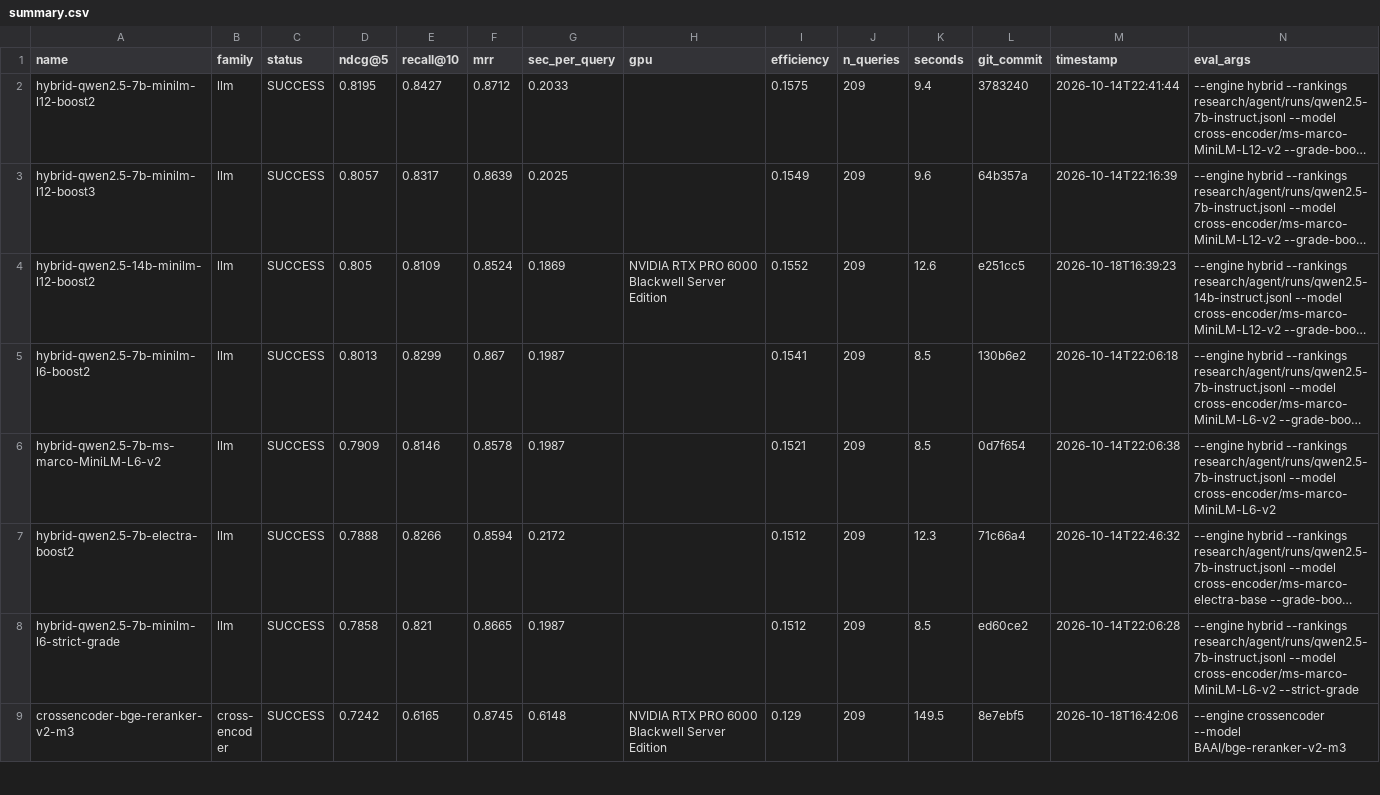
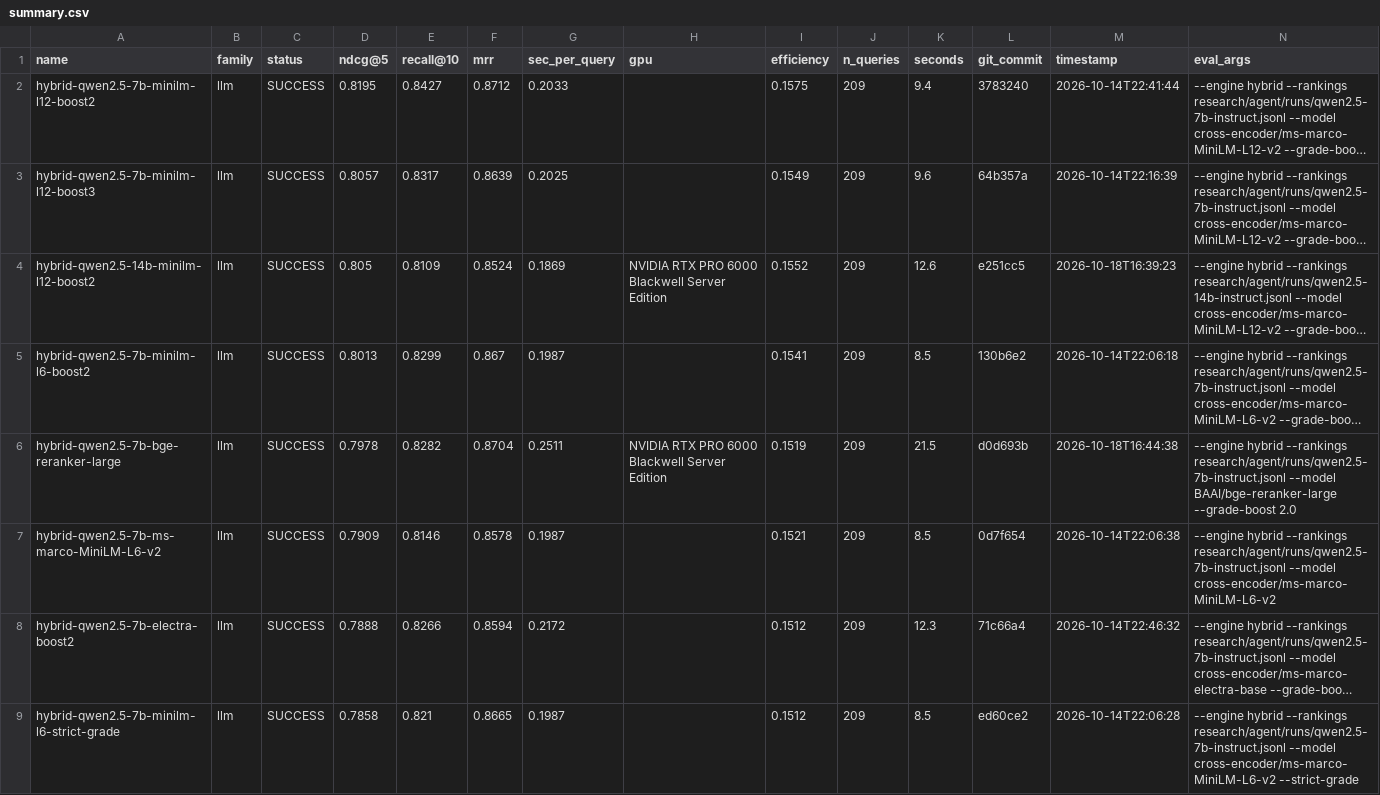
Before and after one commit to ahsank/restaurant-search, a CSV file: research/agent/summary.csv, drawn as a sheet; only a part is shown; the shorter side is filled out with more unchanged rows; long unchanged cells end in …; the diff names each change by its address in the sheet, - before the commit and + after, or states it on an @@ line.

Commit message:
Agent iter 59: run_experiment hybrid-qwen2.5-7b-bge-reranker-large

```diff
--- a/research/agent/summary.csv
+++ b/research/agent/summary.csv
+row 6: hybrid-qwen2.5-7b-bge-reranker-large | llm | SUCCESS | 0.7978 | 0.8282 | 0.8704 | 0.2511 | NVIDIA RTX PRO 6000 Blackwell Server Edition | 0.1519 | 209 | 21.5 | d0d693b | 2026-10-18T16:44:38 | --engine hybrid --rankings research/agent/runs/qwen2.5-7b-instruct.jsonl --model BAAI/bge-reranker-large --grade-boost 2.0
```
Also changed, not shown: 5 other files.
